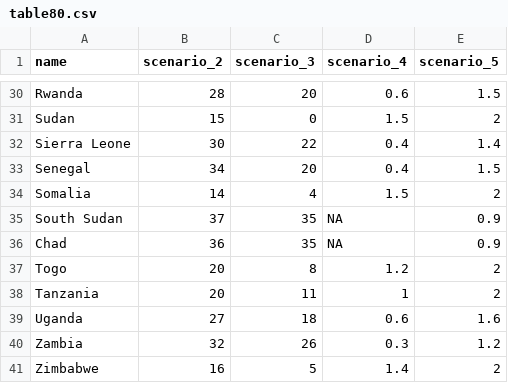
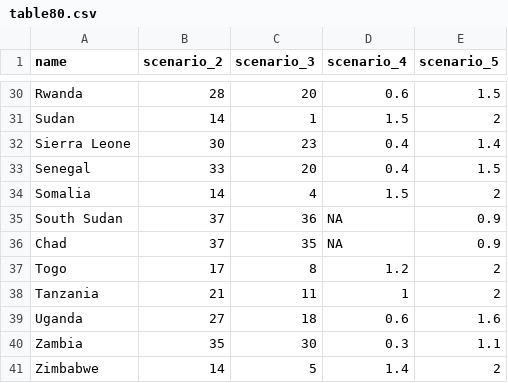
Before and after one commit to hkoenker/Quantification, a CSV file: output/table80.csv, drawn as a sheet; only a part is shown, gaps mark what is left out; the diff covers the shown part only; the diff names each change by its address in the sheet, - before the commit and + after, or states it on an @@ line.

```diff
--- a/output/table80.csv
+++ b/output/table80.csv
-B31 (scenario_2): 15
+B31 (scenario_2): 14
-C31 (scenario_3): 0
+C31 (scenario_3): 1
-C32 (scenario_3): 22
+C32 (scenario_3): 23
-B33 (scenario_2): 34
+B33 (scenario_2): 33
-C35 (scenario_3): 35
+C35 (scenario_3): 36
-B36 (scenario_2): 36
+B36 (scenario_2): 37
-B37 (scenario_2): 20
+B37 (scenario_2): 17
-B38 (scenario_2): 20
+B38 (scenario_2): 21
-B40 (scenario_2): 32
+B40 (scenario_2): 35
-C40 (scenario_3): 26
+C40 (scenario_3): 30
-E40 (scenario_5): 1.2
+E40 (scenario_5): 1.1
-B41 (scenario_2): 16
+B41 (scenario_2): 14
```
Also changed, not shown: 27 edited cells elsewhere in this file.
